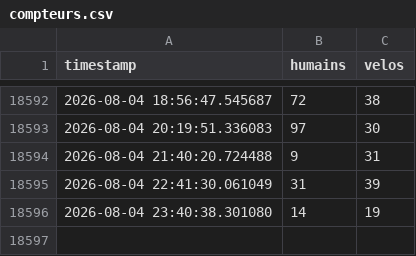
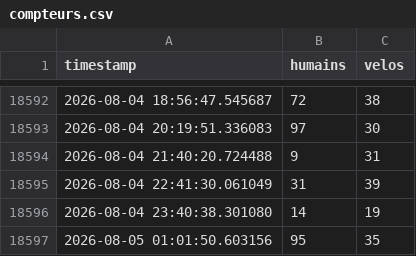
Before and after one commit to mfaggion57-boop/flux-simulation, a CSV file: compteurs.csv, drawn as a sheet; only a part is shown, gaps mark what is left out; the diff names each change by its address in the sheet, - before the commit and + after, or states it on an @@ line.

Commit message:
Mise à jour automatique du CSV

```diff
--- a/compteurs.csv
+++ b/compteurs.csv
+row 18597: 2026-08-05 01:01:50.603156 | 95 | 35
```
